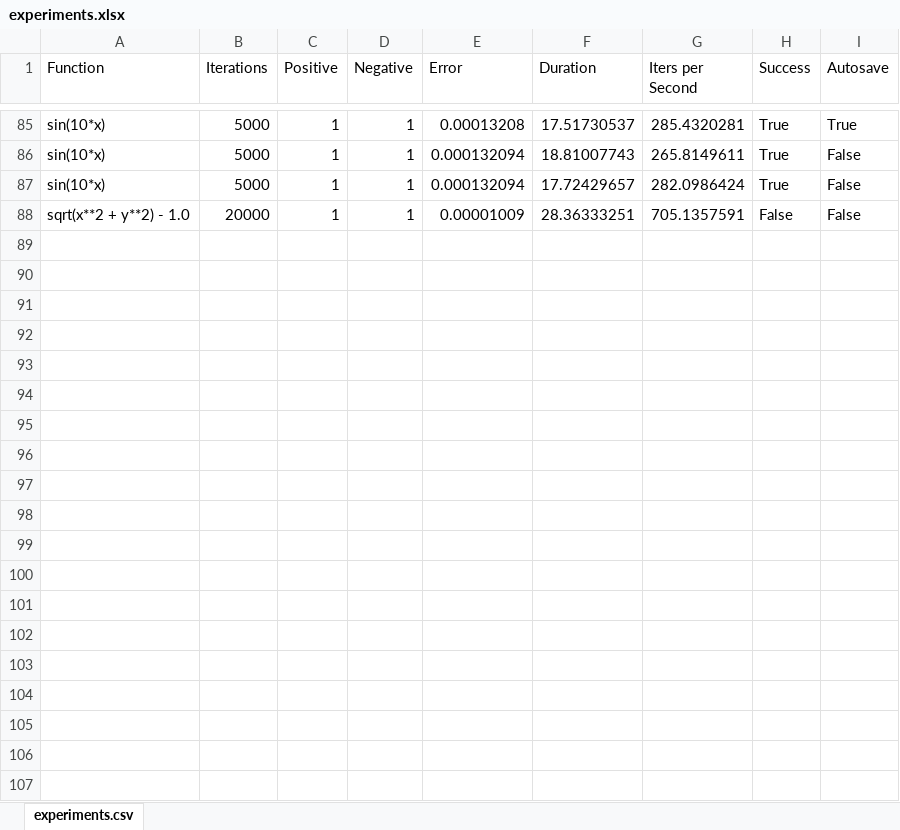
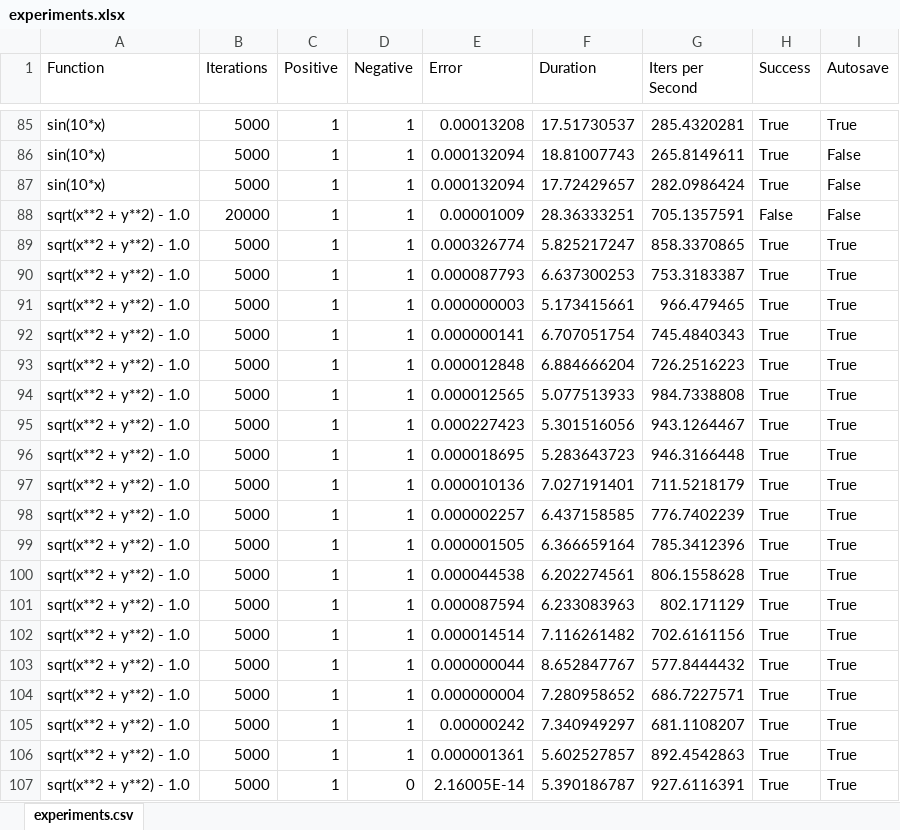
Before and after one commit to alexsteffenpdm/diffconvpl, an Excel workbook: data/experiments.xlsx, sheet experiments.csv, drawn as a sheet; only a part is shown, gaps mark what is left out; values as stored, in another font and other column widths than the file's, no borders; the diff covers the shown part only; the diff names each change by its address in the sheet, - before the commit and + after, or states it on an @@ line.

```diff
--- a/data/experiments.xlsx (sheet experiments.csv)
+++ b/data/experiments.xlsx (sheet experiments.csv)
+row 89: sqrt(x**2 + y**2) - 1.0 | 5000 | 1 | 1 | 0.000326774 | 5.825217247 | 858.3370865 | True | True
+row 90: sqrt(x**2 + y**2) - 1.0 | 5000 | 1 | 1 | 0.000087793 | 6.637300253 | 753.3183387 | True | True
+row 91: sqrt(x**2 + y**2) - 1.0 | 5000 | 1 | 1 | 0.000000003 | 5.173415661 | 966.479465 | True | True
+row 92: sqrt(x**2 + y**2) - 1.0 | 5000 | 1 | 1 | 0.000000141 | 6.707051754 | 745.4840343 | True | True
+row 93: sqrt(x**2 + y**2) - 1.0 | 5000 | 1 | 1 | 0.000012848 | 6.884666204 | 726.2516223 | True | True
+row 94: sqrt(x**2 + y**2) - 1.0 | 5000 | 1 | 1 | 0.000012565 | 5.077513933 | 984.7338808 | True | True
+row 95: sqrt(x**2 + y**2) - 1.0 | 5000 | 1 | 1 | 0.000227423 | 5.301516056 | 943.1264467 | True | True
+row 96: sqrt(x**2 + y**2) - 1.0 | 5000 | 1 | 1 | 0.000018695 | 5.283643723 | 946.3166448 | True | True
+row 97: sqrt(x**2 + y**2) - 1.0 | 5000 | 1 | 1 | 0.000010136 | 7.027191401 | 711.5218179 | True | True
+row 98: sqrt(x**2 + y**2) - 1.0 | 5000 | 1 | 1 | 0.000002257 | 6.437158585 | 776.7402239 | True | True
+row 99: sqrt(x**2 + y**2) - 1.0 | 5000 | 1 | 1 | 0.000001505 | 6.366659164 | 785.3412396 | True | True
+row 100: sqrt(x**2 + y**2) - 1.0 | 5000 | 1 | 1 | 0.000044538 | 6.202274561 | 806.1558628 | True | True
+row 101: sqrt(x**2 + y**2) - 1.0 | 5000 | 1 | 1 | 0.000087594 | 6.233083963 | 802.171129 | True | True
+row 102: sqrt(x**2 + y**2) - 1.0 | 5000 | 1 | 1 | 0.000014514 | 7.116261482 | 702.6161156 | True | True
+row 103: sqrt(x**2 + y**2) - 1.0 | 5000 | 1 | 1 | 0.000000044 | 8.652847767 | 577.8444432 | True | True
+row 104: sqrt(x**2 + y**2) - 1.0 | 5000 | 1 | 1 | 0.000000004 | 7.280958652 | 686.7227571 | True | True
+row 105: sqrt(x**2 + y**2) - 1.0 | 5000 | 1 | 1 | 0.00000242 | 7.340949297 | 681.1108207 | True | True
+row 106: sqrt(x**2 + y**2) - 1.0 | 5000 | 1 | 1 | 0.000001361 | 5.602527857 | 892.4542863 | True | True
+row 107: sqrt(x**2 + y**2) - 1.0 | 5000 | 1 | 0 | 2.16005E-14 | 5.390186787 | 927.6116391 | True | True
```
Also changed, not shown: 30 added rows elsewhere in this sheet, 16 other files.
